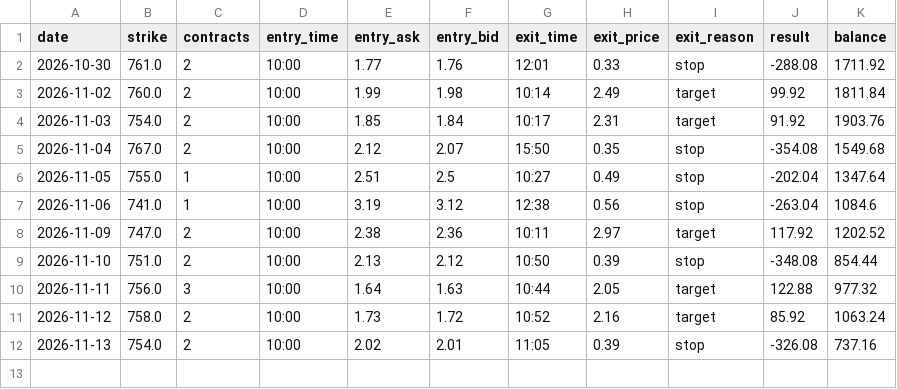
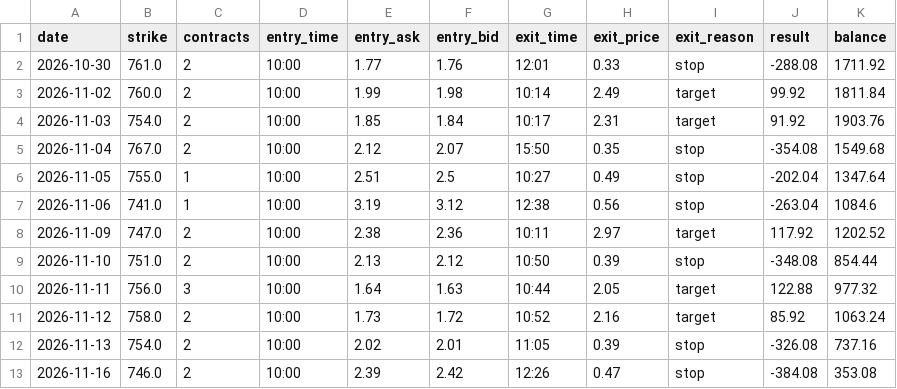
Before and after one commit to qanicuq/spy-0dte-paper, a CSV file: trades.csv, drawn as a sheet; the diff names each change by its address in the sheet, - before the commit and + after, or states it on an @@ line.

Commit message:
Paper trade log

```diff
--- a/trades.csv
+++ b/trades.csv
+row 13: 2026-11-16 | 746.0 | 2 | 10:00 | 2.39 | 2.42 | 12:26 | 0.47 | stop | -384.08 | 353.08
```
Also changed, not shown: 1 other file.
